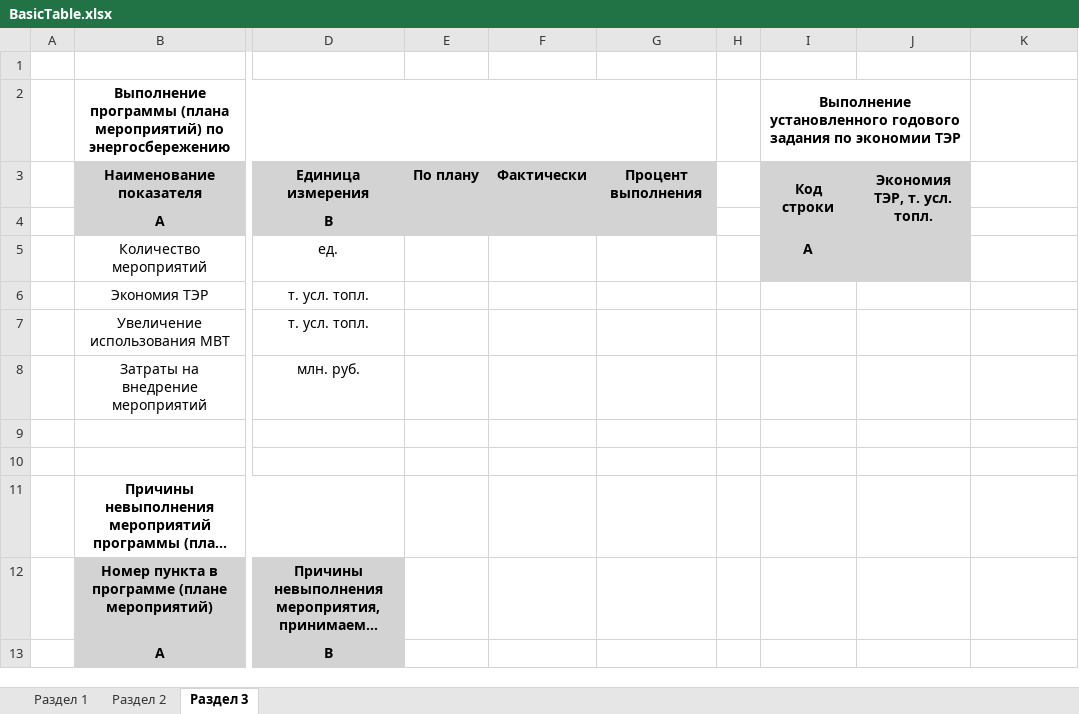
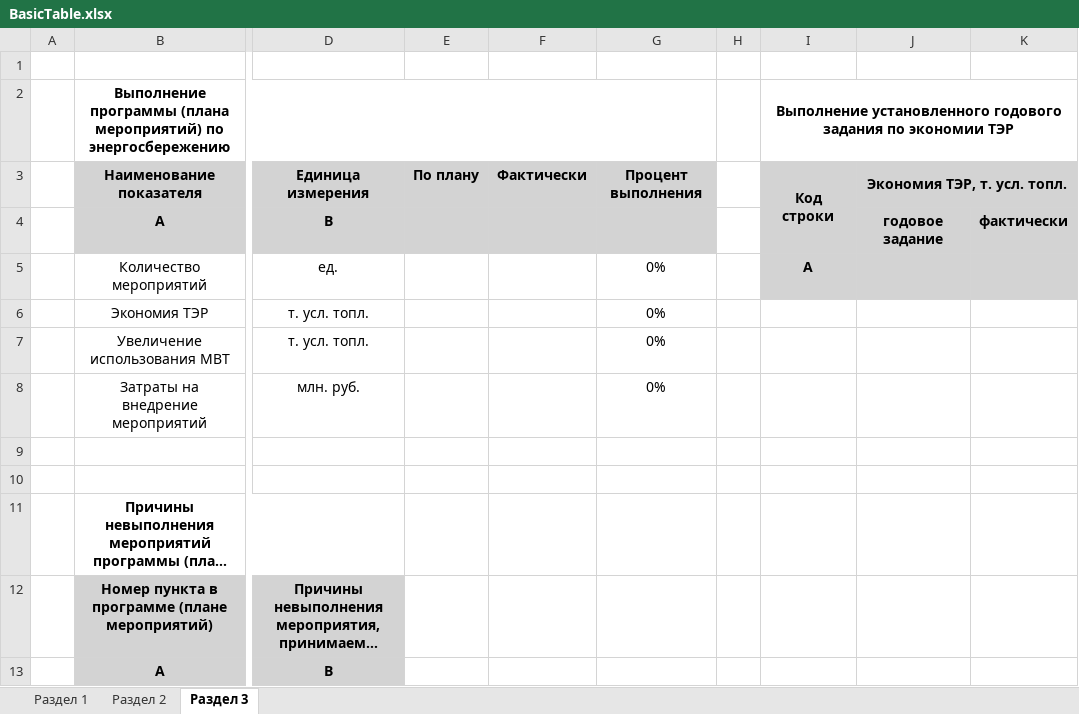
Before and after one commit to LogunovVlad/ERespondent_ver1.0, an Excel workbook: ERespondent/ERespondent/bin/Debug/BasicTable.xlsx, sheet Раздел 3, drawn as a sheet; only a part is shown, gaps mark what is left out; long unchanged cells end in …; values as stored, in another font and other column widths than the file's, no borders; the diff names each change by its address in the sheet, - before the commit and + after, or states it on an @@ line.

Commit message:
Экспорт в Excel работает со всеми тремя разделами!

```diff
--- a/ERespondent/ERespondent/bin/Debug/BasicTable.xlsx (sheet Раздел 3)
+++ b/ERespondent/ERespondent/bin/Debug/BasicTable.xlsx (sheet Раздел 3)
-I2:J2 merged
+I2:K2 merged
-K2:K5 fill: none
+K2:K5 fill: #D3D3D3
-J3:J4 merged
+J3:K3 merged
-J4: (empty)
+J4: годовое задание
-K4: (empty)
+K4: фактически
-G5:G8: (empty)
+G5:G8: 0%
```
Also changed, not shown: 35 other files.
